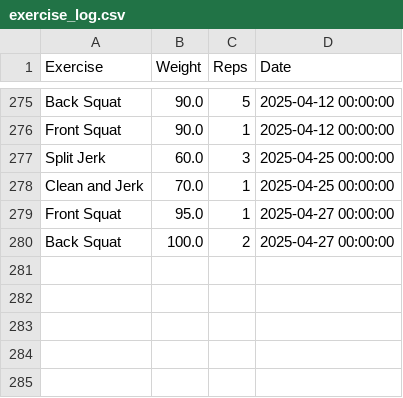
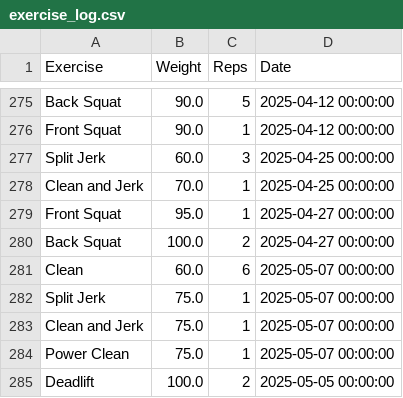
Before and after one commit to hugofitipaldi/PR_tracker, a CSV file: data/exercise_log.csv, drawn as a sheet; only a part is shown, gaps mark what is left out.

Commit message:
data update 05-09

```diff
--- a/data/exercise_log.csv
+++ b/data/exercise_log.csv
@@ -280 +280,6 @@ Front Squat,95.0,1,2025-04-27 00:00:00
 Back Squat,100.0,2,2025-04-27 00:00:00
+Clean,60.0,6,2025-05-07 00:00:00
+Split Jerk,75.0,1,2025-05-07 00:00:00
+Clean and Jerk,75.0,1,2025-05-07 00:00:00
+Power Clean,75.0,1,2025-05-07 00:00:00
+Deadlift,100.0,2,2025-05-05 00:00:00
```
